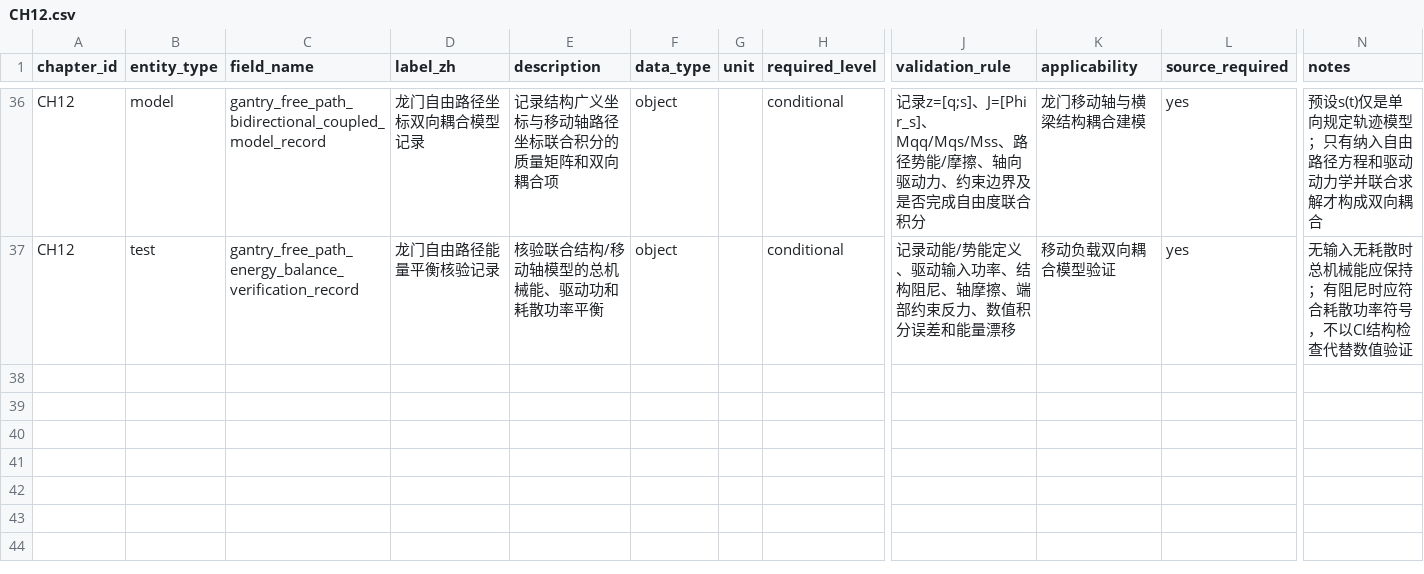
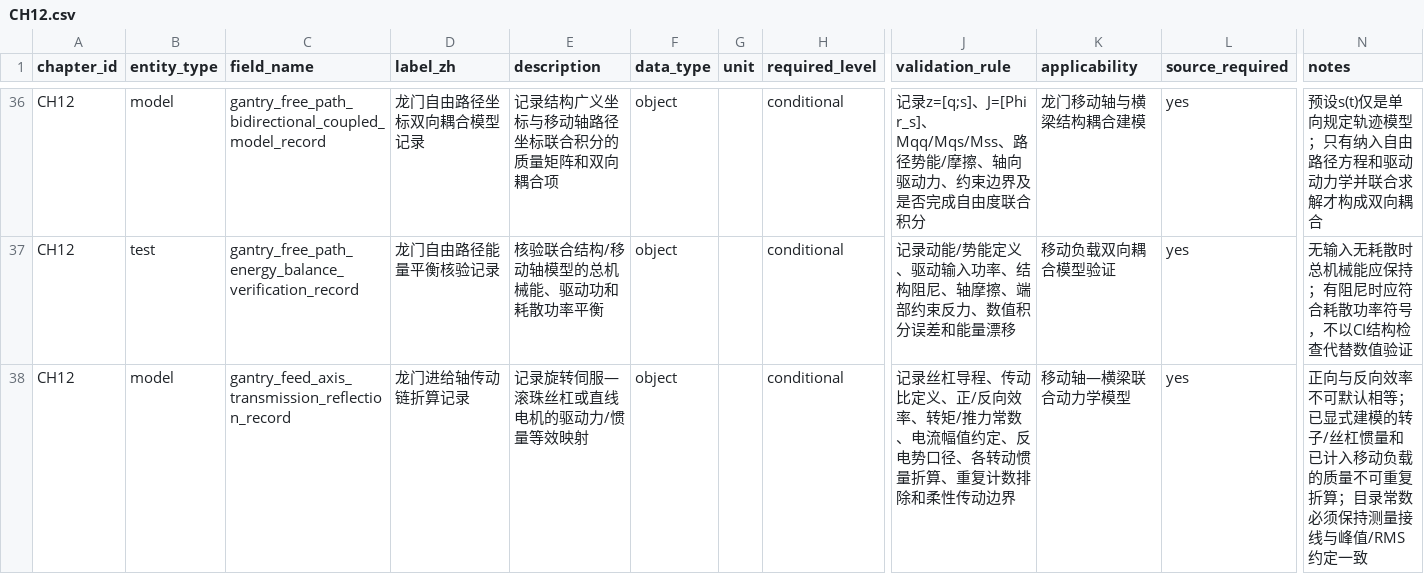
Before and after one commit to rexyll/cnc-knowledge, a CSV file: docs/data-model/chapter-dictionaries/CH12.csv, drawn as a sheet; only a part is shown, gaps mark what is left out; rows hold the shown columns only; the diff names each change by its address in the sheet, - before the commit and + after, or states it on an @@ line.

Commit message:
docs(gantry): derive feed-axis drive conversions

```diff
--- a/docs/data-model/chapter-dictionaries/CH12.csv
+++ b/docs/data-model/chapter-dictionaries/CH12.csv
+row 38: CH12 | model | gantry_feed_axis_transmission_reflection_record | 龙门进给轴传动链折算记录 | 记录旋转伺服—滚珠丝杠或直线电机的驱动力/惯量等效映射 | object |  | conditional | 记录丝杠导程、传动比定义、正/反向效率、转矩/推力常数、电流幅值约定、反电势口径、各转动惯量折算、重复计数排除和柔性传动边界 | 移动轴—横梁联合动力学模型 | yes | 正向与反向效率不可默认相等；已显式建模的转子/丝杠惯量和已计入移动负载的质量不可重复折算；目录常数必须保持测量接线与峰值/RMS约定一致
```
Also changed, not shown: 7 other files.
